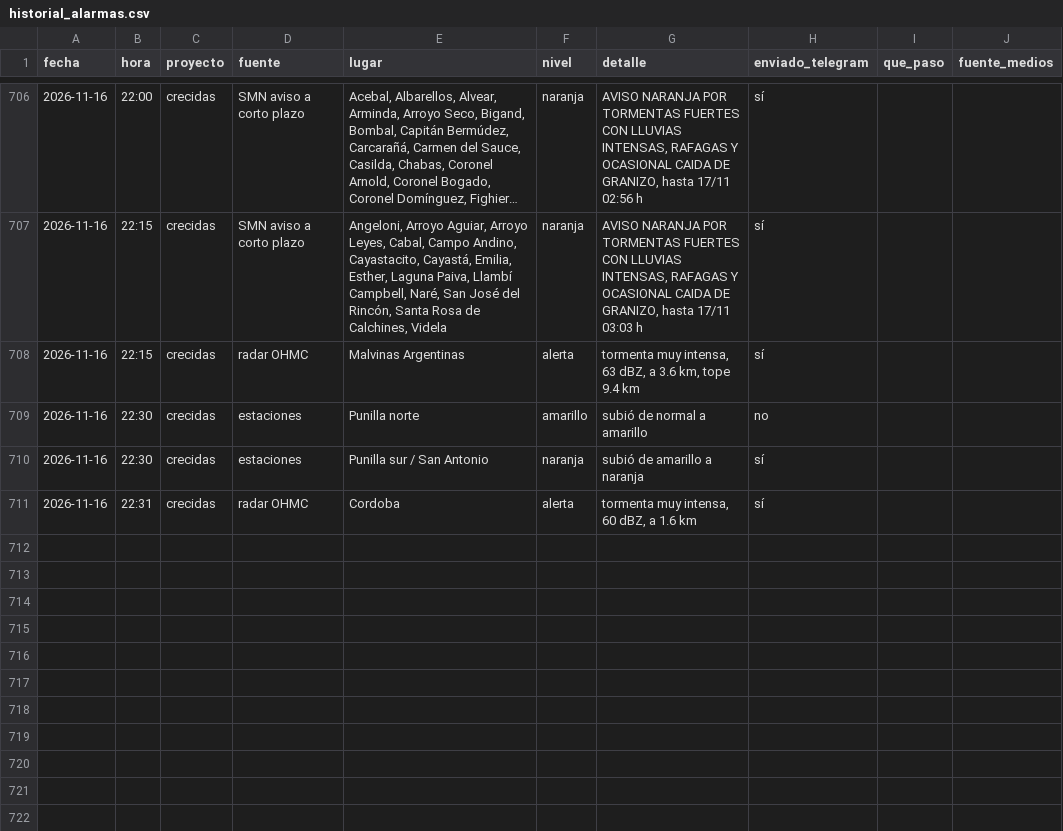
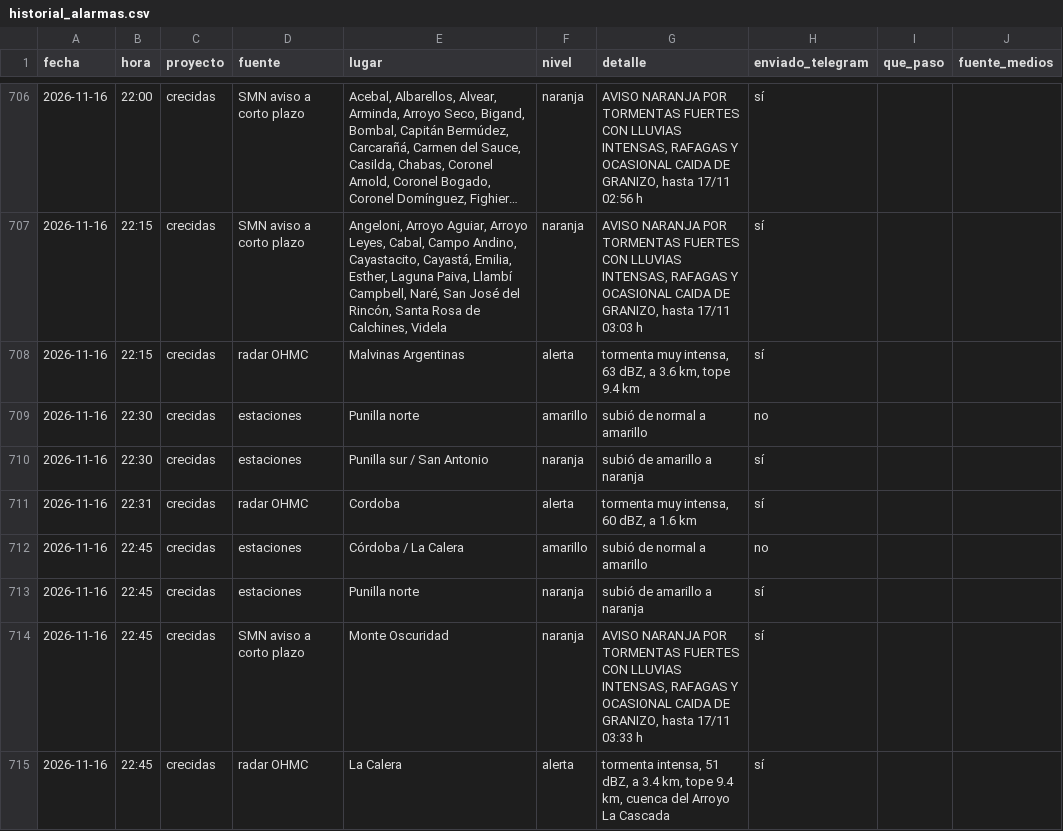
Before and after one commit to diegoesteve/predinun, a CSV file: data/historial_alarmas.csv, drawn as a sheet; only a part is shown, gaps mark what is left out; long unchanged cells end in …; the diff names each change by its address in the sheet, - before the commit and + after, or states it on an @@ line.

```diff
--- a/data/historial_alarmas.csv
+++ b/data/historial_alarmas.csv
+row 712: 2026-11-16 | 22:45 | crecidas | estaciones | Córdoba / La Calera | amarillo | subió de normal a amarillo | no
+row 713: 2026-11-16 | 22:45 | crecidas | estaciones | Punilla norte | naranja | subió de amarillo a naranja | sí
+row 714: 2026-11-16 | 22:45 | crecidas | SMN aviso a corto plazo | Monte Oscuridad | naranja | AVISO NARANJA POR TORMENTAS FUERTES CON LLUVIAS INTENSAS, RAFAGAS Y OCASIONAL CAIDA DE GRANIZO, hasta 17/11 03:33 h | sí
+row 715: 2026-11-16 | 22:45 | crecidas | radar OHMC | La Calera | alerta | tormenta intensa, 51 dBZ, a 3.4 km, tope 9.4 km, cuenca del Arroyo La Cascada | sí
```
Also changed, not shown: 16 other files.
